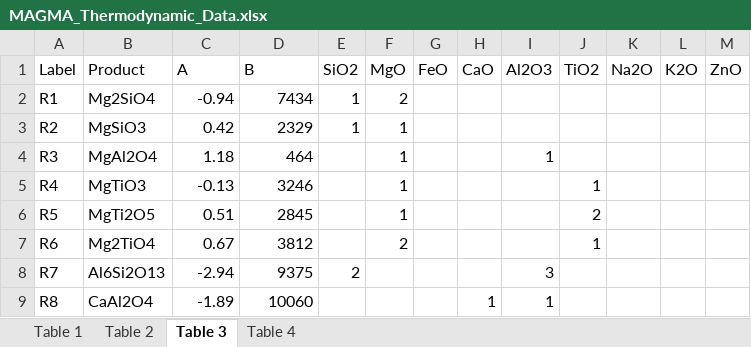
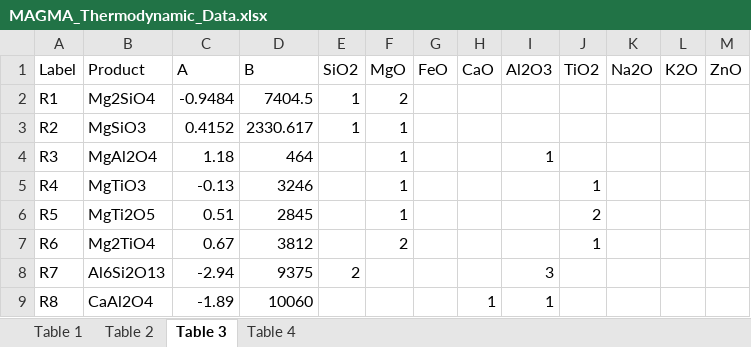
Before and after one commit to ScottHull/MAGMApy, an Excel workbook: data/MAGMA_Thermodynamic_Data.xlsx, sheet Table 3, drawn as a sheet; only a part is shown; values as stored, in another font and other column widths than the file's, no borders; the diff names each change by its address in the sheet, - before the commit and + after, or states it on an @@ line.

```diff
--- a/data/MAGMA_Thermodynamic_Data.xlsx (sheet Table 3)
+++ b/data/MAGMA_Thermodynamic_Data.xlsx (sheet Table 3)
-C2 (A): -0.94
+C2 (A): -0.9484
-D2 (B): 7434
+D2 (B): 7404.5
-C3 (A): 0.42
+C3 (A): 0.4152
-D3 (B): 2329
+D3 (B): 2330.617
```
Also changed, not shown: sheet Table 1, sheet Table 4, 4 other files.
